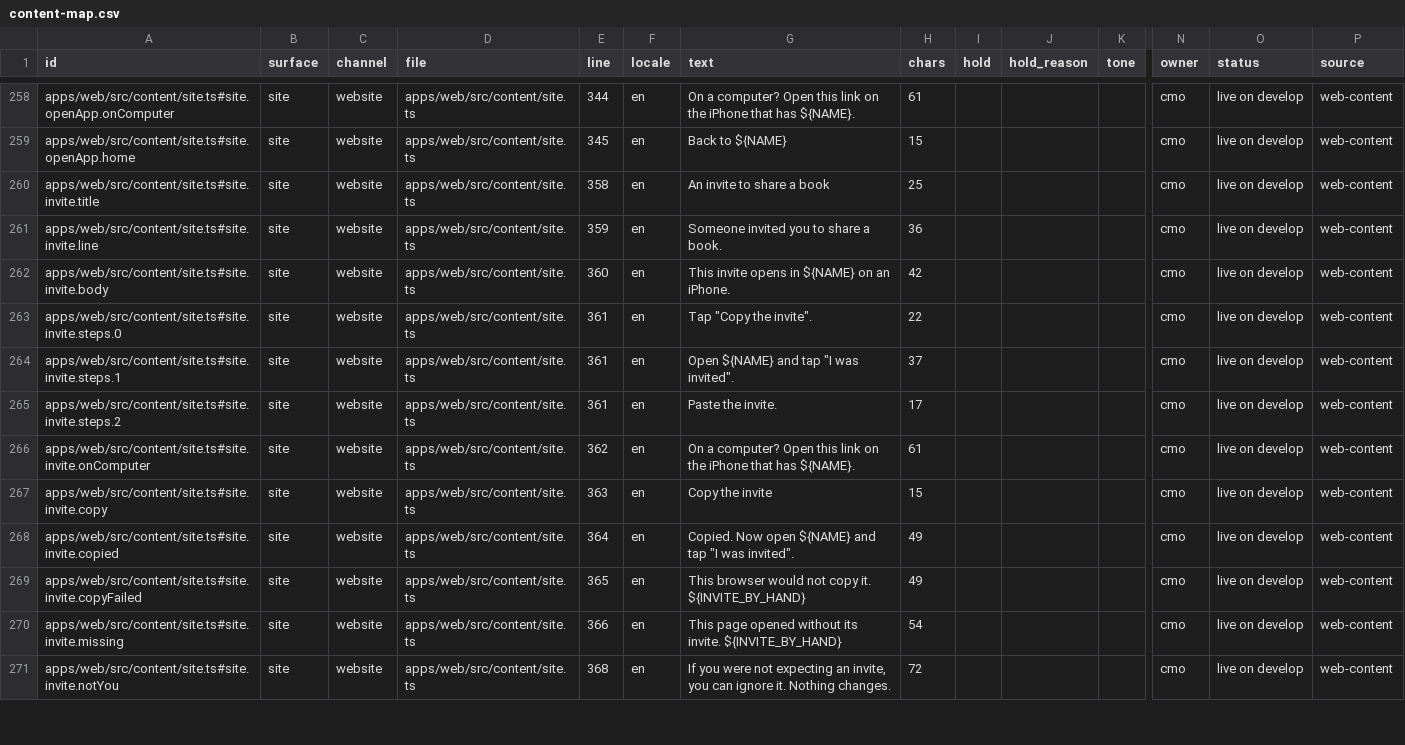
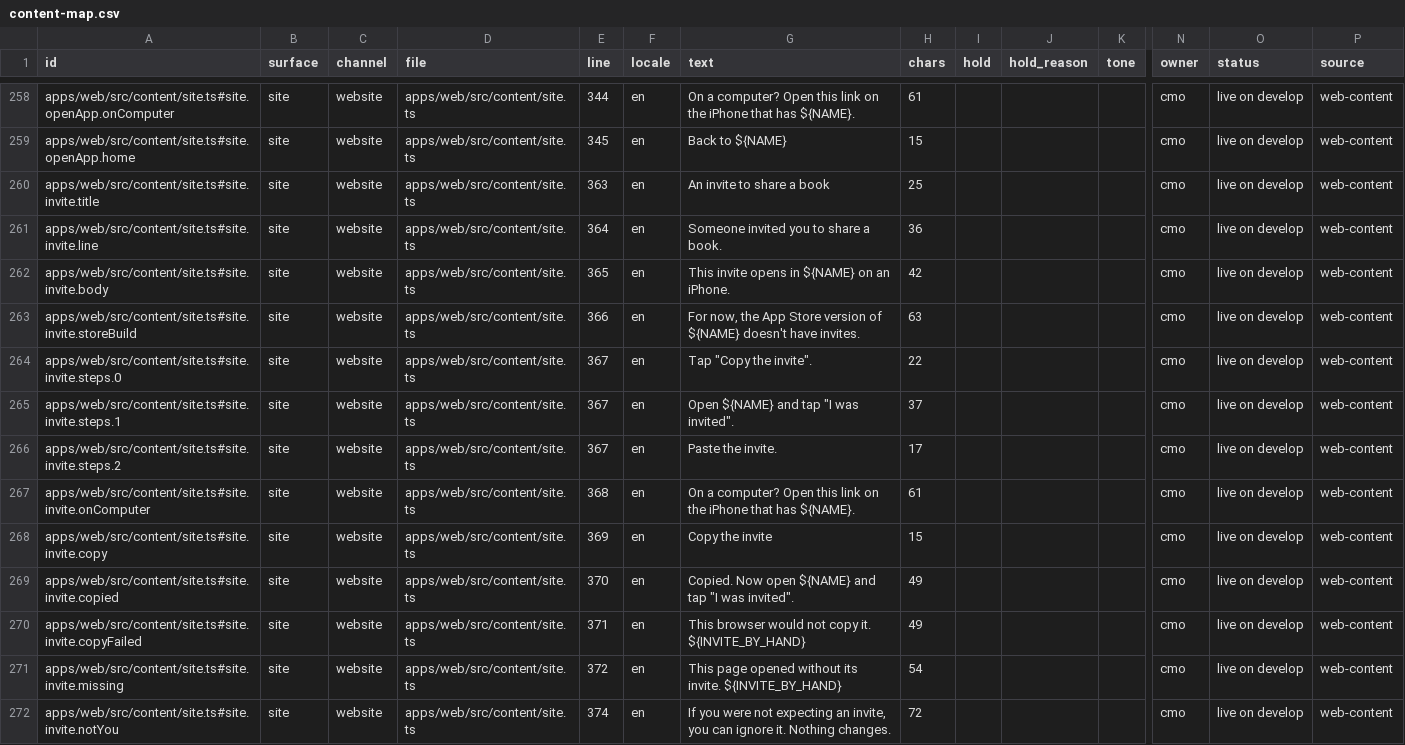
Before and after one commit to thesaurabhpareek/earlyletters, a CSV file: docs/content/map/content-map.csv, drawn as a sheet; only a part is shown, gaps mark what is left out; addresses are those after the commit; rows hold the shown columns only; the diff covers the shown part only; the diff names each change by its address in the sheet, - before the commit and + after, or states it on an @@ line.

```diff
--- a/docs/content/map/content-map.csv
+++ b/docs/content/map/content-map.csv
-E260 (line): 358
+E260 (line): 363
-E261 (line): 359
+E261 (line): 364
-E262 (line): 360
+E262 (line): 365
+row 263: apps/web/src/content/site.ts#site.invite.storeBuild | site | website | apps/web/src/content/site.ts | 366 | en | For now, the App Store version of ${NAME} doesn't have invites. | 63 |  |  |  | cmo | live on develop | web-content
-E264:E266 (line): 361
+E264:E266 (line): 367
-E267 (line): 362
+E267 (line): 368
-E268 (line): 363
+E268 (line): 369
-E269 (line): 364
+E269 (line): 370
-E270 (line): 365
+E270 (line): 371
-E271 (line): 366
+E271 (line): 372
-E272 (line): 368
+E272 (line): 374
```
Also changed, not shown: 13 edited cells elsewhere in this file, 5 other files.
